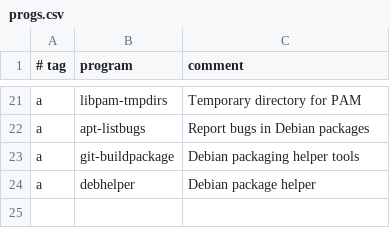
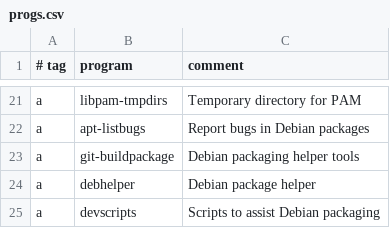
Before and after one commit to robang74/HARDN-XDR, a CSV file: progs.csv, drawn as a sheet; only a part is shown, gaps mark what is left out.

```diff
--- a/progs.csv
+++ b/progs.csv
@@ -24 +24,2 @@ a,git-buildpackage,Debian packaging helper tools
 a,debhelper,Debian package helper
+a,devscripts,Scripts to assist Debian packaging
```
Also changed, not shown: 1 other file.
